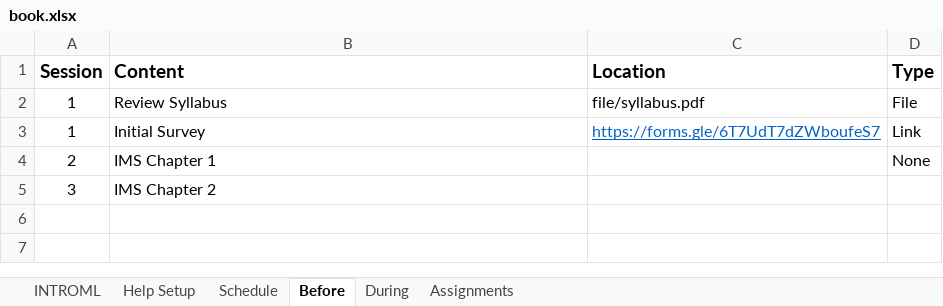
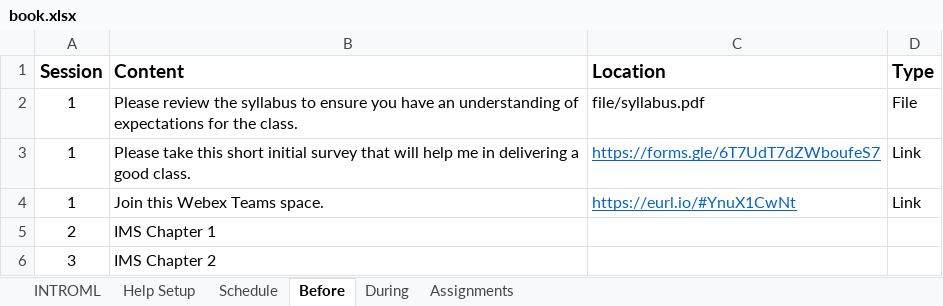
Before and after one commit to rpi-techfundamentals/ms-website-fall-2020, an Excel workbook: book.xlsx, sheet Before, drawn as a sheet; values as stored, in another font and other column widths than the file's, no borders; addresses are those after the commit; the diff names each change by its address in the sheet, - before the commit and + after, or states it on an @@ line.

```diff
--- a/book.xlsx (sheet Before)
+++ b/book.xlsx (sheet Before)
-B2 (Content): Review Syllabus
+B2 (Content): Please review the syllabus to ensure you have an understanding of expectations for the class.
-B3 (Content): Initial Survey
+B3 (Content): Please take this short initial survey that will help me in delivering a good class.
+row 4: 1 | Join this Webex Teams space. | https://eurl.io/#YnuX1CwNt | Link
-D5 (Type): None
+D5 (Type): (empty)
```
Also changed, not shown: 29 other files.
